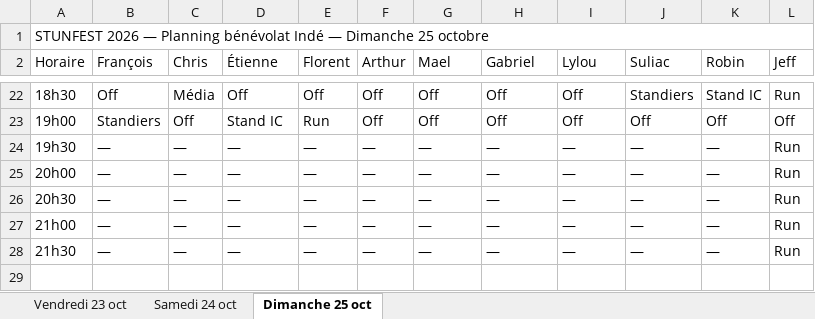
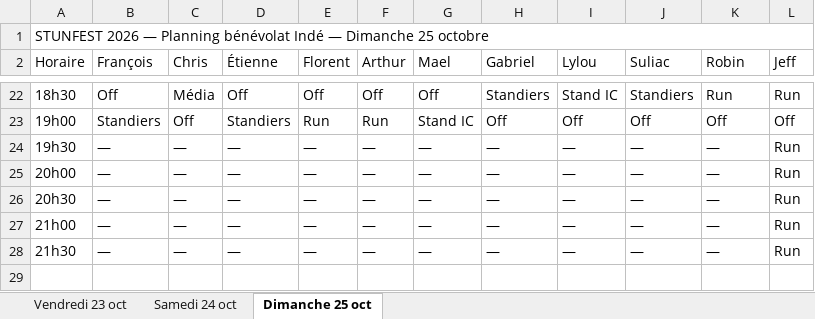
Before and after one commit to feoche/stun-indie-planning, an Excel workbook: Planning_Stunfest2026_Indie.xlsx, sheet Dimanche 25 oct, drawn as a sheet; only a part is shown, gaps mark what is left out; values as stored, in another font and other column widths than the file's, no cell formats; the diff covers the shown part only; the diff names each change by its address in the sheet, - before the commit and + after, or states it on an @@ line.

```diff
--- a/Planning_Stunfest2026_Indie.xlsx (sheet Dimanche 25 oct)
+++ b/Planning_Stunfest2026_Indie.xlsx (sheet Dimanche 25 oct)
-H22 (Gabriel): Off
+H22 (Gabriel): Standiers
-I22 (Lylou): Off
+I22 (Lylou): Stand IC
-K22 (Robin): Stand IC
+K22 (Robin): Run
-D23 (Étienne): Stand IC
+D23 (Étienne): Standiers
-F23 (Arthur): Off
+F23 (Arthur): Run
-G23 (Mael): Off
+G23 (Mael): Stand IC
```
Also changed, not shown: 94 edited cells elsewhere in this sheet, sheet Samedi 24 oct, sheet Vendredi 23 oct, cell formats, 24 other files.
